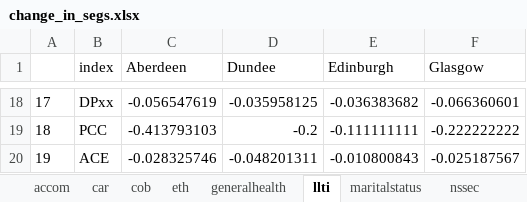
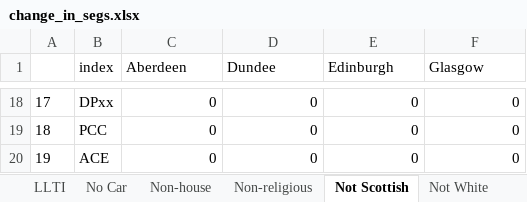
Before and after one commit to JonMinton/scotland_dissimilarity_tables, an Excel workbook: tables/change_in_segs.xlsx, sheet Not Scottish, drawn as a sheet; only a part is shown, gaps mark what is left out; values as stored, in another font and other column widths than the file's, no borders; the diff covers the shown part only; the diff names each change by its address in the sheet, - before the commit and + after, or states it on an @@ line.

```diff
--- a/tables/change_in_segs.xlsx (sheet Not Scottish)
+++ b/tables/change_in_segs.xlsx (sheet Not Scottish)
-sheet tab: car
+sheet tab: LLTI
-sheet tab: cob
+sheet tab: No Car
-sheet tab: eth
+sheet tab: Non-house
-sheet tab: generalhealth
+sheet tab: Non-religious
-sheet tab: llti
+sheet tab: Not Scottish
-sheet tab: maritalstatus
+sheet tab: Not White
-C18 (Aberdeen): -0.056547619
+C18 (Aberdeen): 0
-D18 (Dundee): -0.035958125
+D18 (Dundee): 0
-E18 (Edinburgh): -0.036383682
+E18 (Edinburgh): 0
-F18 (Glasgow): -0.066360601
+F18 (Glasgow): 0
-C19 (Aberdeen): -0.413793103
+C19 (Aberdeen): 0
-D19 (Dundee): -0.2
+D19 (Dundee): 0
-E19 (Edinburgh): -0.111111111
+E19 (Edinburgh): 0
-F19 (Glasgow): -0.222222222
+F19 (Glasgow): 0
-C20 (Aberdeen): -0.028325746
+C20 (Aberdeen): 0
-D20 (Dundee): -0.048201311
+D20 (Dundee): 0
-E20 (Edinburgh): -0.010800843
+E20 (Edinburgh): 0
-F20 (Glasgow): -0.025187567
+F20 (Glasgow): 0
```
Also changed, not shown: 64 edited cells elsewhere in this sheet, sheet Non-religious, sheet Not White, sheet Pensioner, sheet Poor Health, sheet No Car, sheet LLTI, 3 more sheets, other sheet tabs, 1 other file.
